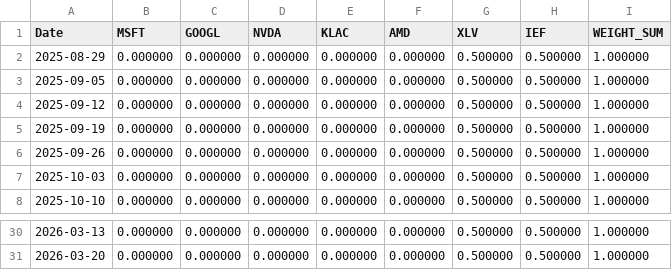
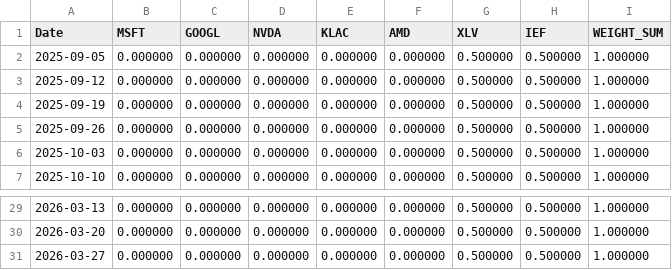
Before and after one commit to calinardeleanu88/tech-rotation-system, a CSV file: outputs/recent_exec_weights.csv, drawn as a sheet; only a part is shown, gaps mark what is left out.

```diff
--- a/outputs/recent_exec_weights.csv
+++ b/outputs/recent_exec_weights.csv
@@ -1,3 +1,2 @@
 Date,MSFT,GOOGL,NVDA,KLAC,AMD,XLV,IEF,WEIGHT_SUM
-2025-08-29,0.000000,0.000000,0.000000,0.000000,0.000000,0.500000,0.500000,1.000000
 2025-09-05,0.000000,0.000000,0.000000,0.000000,0.000000,0.500000,0.500000,1.000000
@@ -31 +30,2 @@ Date,MSFT,GOOGL,NVDA,KLAC,AMD,XLV,IEF,WEIGHT_SUM
 2026-03-20,0.000000,0.000000,0.000000,0.000000,0.000000,0.500000,0.500000,1.000000
+2026-03-27,0.000000,0.000000,0.000000,0.000000,0.000000,0.500000,0.500000,1.000000
```
Also changed, not shown: outputs/diagnostics.csv, outputs/equity.csv, 2 other files.
